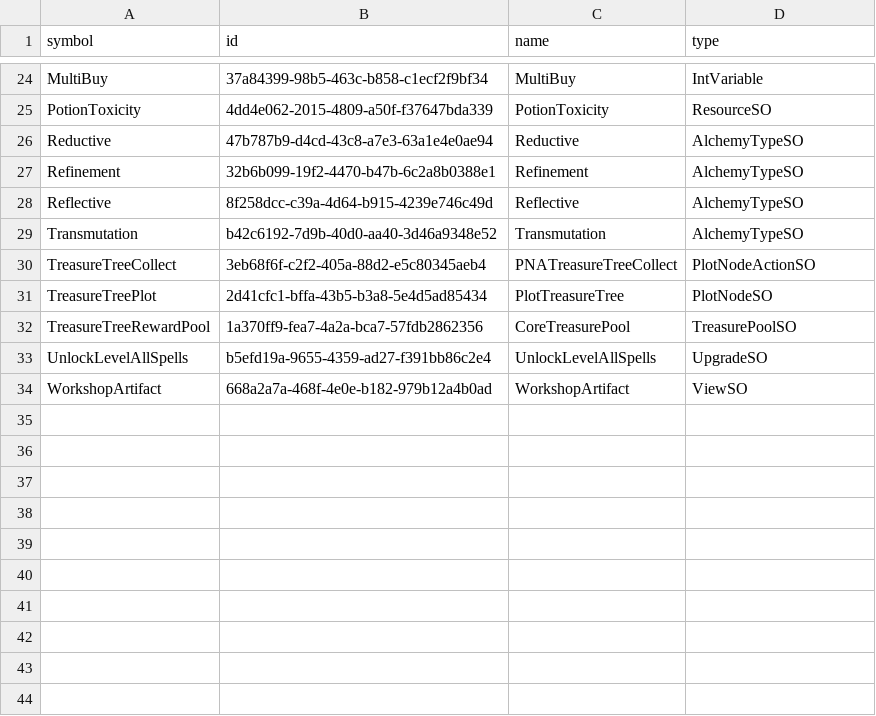
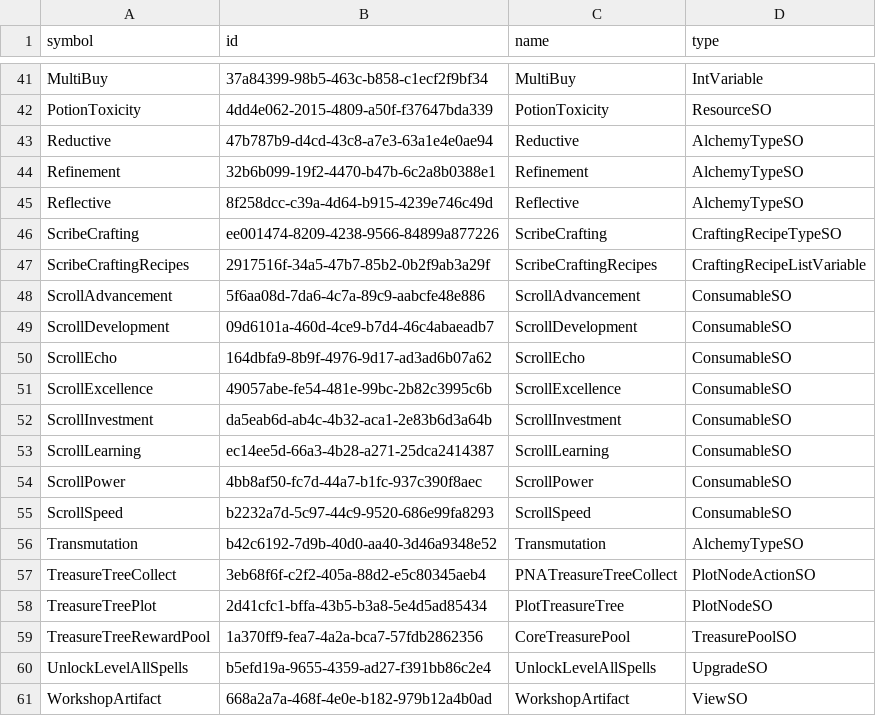
Before and after one commit to Vojow/OrbOfCreation-ModSuite, a TSV file: data/known-entities.tsv, drawn as a sheet; only a part is shown, gaps mark what is left out; the diff covers the shown part only.

Commit message:
Implement lifecycle-safe Auto Scribe

```diff
--- a/data/known-entities.tsv
+++ b/data/known-entities.tsv
@@ -28,2 +45,12 @@ Refinement	32b6b099-19f2-4470-b47b-6c2a8b0388e1	Refinement	AlchemyTypeSO
 Reflective	8f258dcc-c39a-4d64-b915-4239e746c49d	Reflective	AlchemyTypeSO
+ScribeCrafting	ee001474-8209-4238-9566-84899a877226	ScribeCrafting	CraftingRecipeTypeSO
+ScribeCraftingRecipes	2917516f-34a5-47b7-85b2-0b2f9ab3a29f	ScribeCraftingRecipes	CraftingRecipeListVariable
+ScrollAdvancement	5f6aa08d-7da6-4c7a-89c9-aabcfe48e886	ScrollAdvancement	ConsumableSO
+ScrollDevelopment	09d6101a-460d-4ce9-b7d4-46c4abaeadb7	ScrollDevelopment	ConsumableSO
+ScrollEcho	164dbfa9-8b9f-4976-9d17-ad3ad6b07a62	ScrollEcho	ConsumableSO
+ScrollExcellence	49057abe-fe54-481e-99bc-2b82c3995c6b	ScrollExcellence	ConsumableSO
+ScrollInvestment	da5eab6d-ab4c-4b32-aca1-2e83b6d3a64b	ScrollInvestment	ConsumableSO
+ScrollLearning	ec14ee5d-66a3-4b28-a271-25dca2414387	ScrollLearning	ConsumableSO
+ScrollPower	4bb8af50-fc7d-44a7-b1fc-937c390f8aec	ScrollPower	ConsumableSO
+ScrollSpeed	b2232a7d-5c97-44c9-9520-686e99fa8293	ScrollSpeed	ConsumableSO
 Transmutation	b42c6192-7d9b-40d0-aa40-3d46a9348e52	Transmutation	AlchemyTypeSO
```
Also changed, not shown: 17 added rows elsewhere in this file, 53 other files.
